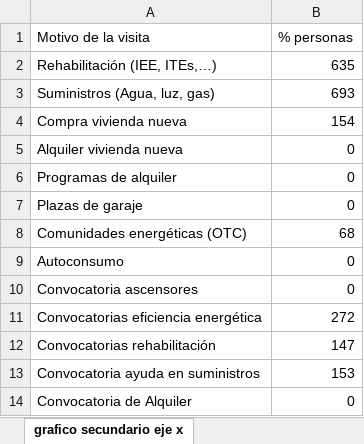
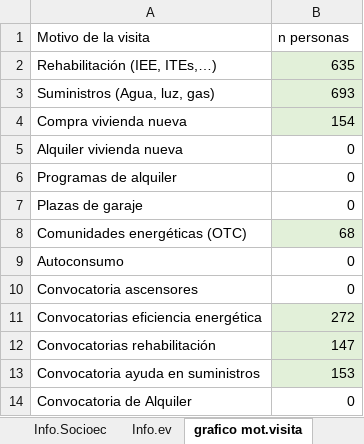
Before and after one commit to jjimenezfernan/VisorPrivado_New, an Excel workbook: server/resources/data_dashboard.xlsx, sheet grafico mot.visita, drawn as a sheet; values as stored, in another font and other column widths than the file's, no borders; the diff names each change by its address in the sheet, - before the commit and + after, or states it on an @@ line.

```diff
--- a/server/resources/data_dashboard.xlsx (sheet grafico mot.visita)
+++ b/server/resources/data_dashboard.xlsx (sheet grafico mot.visita)
-sheet tab: grafico secundario eje x
+sheet tab: grafico mot.visita
+sheet tab: Info.Socioec
+sheet tab: Info.ev
-B1: % personas
+B1: n personas
-B2:B4 fill: none
+B2:B4 fill: #E2F0D9
-B8 fill: none
+B8 fill: #E2F0D9
-B11:B13 fill: none
+B11:B13 fill: #E2F0D9
```
Also changed, not shown: sheet grafico evolucion, sheet grafico origen, sheet grafico barrio, sheet Info.Operativa, other sheet tabs, formulas that keep their value, server/resources/data_dashboard_OLD.xlsx, 8 other files.
